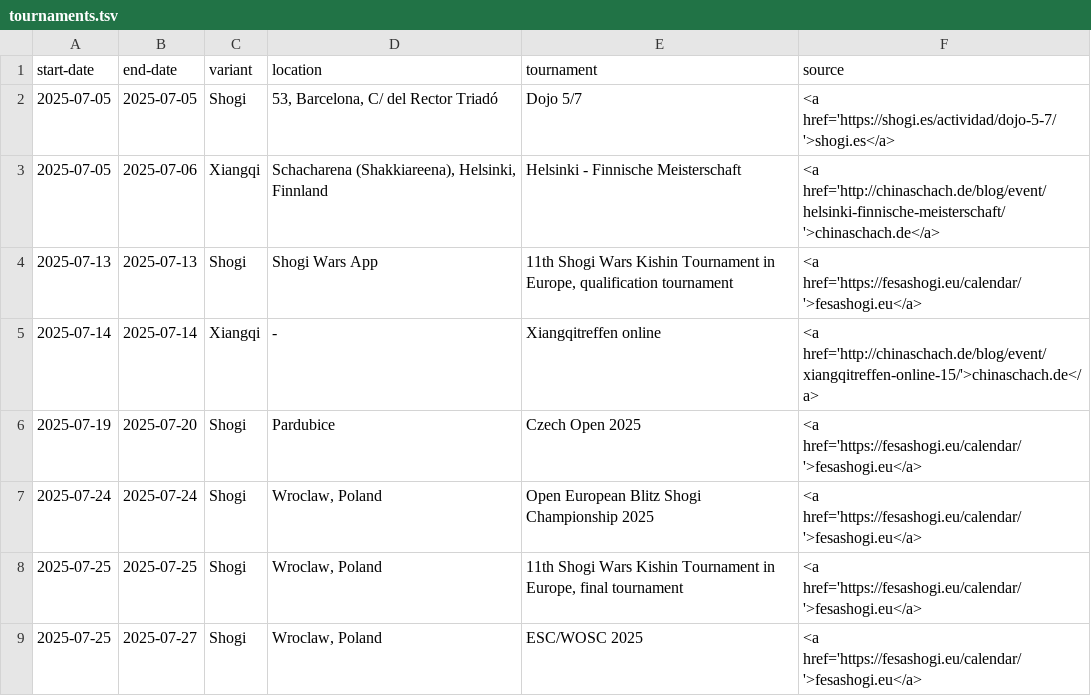
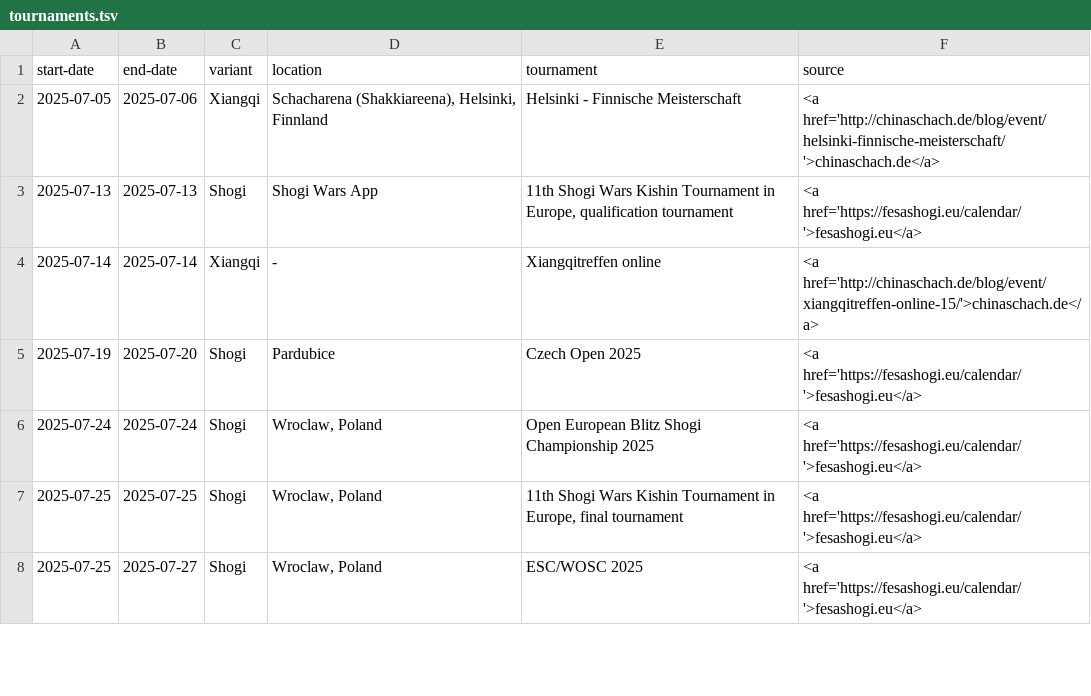
Before and after one commit to chess-variants/chess-variants.github.io, a TSV file: _data/tournaments.tsv, drawn as a sheet; only a part is shown; the diff names each change by its address in the sheet, - before the commit and + after, or states it on an @@ line.

```diff
--- a/_data/tournaments.tsv
+++ b/_data/tournaments.tsv
-row 2: 2025-07-05 | 2025-07-05 | Shogi | 53, Barcelona, C/ del Rector Triadó | Dojo 5/7 | <a href='https://shogi.es/actividad/dojo-5-7/'>shogi.es</a>
```
